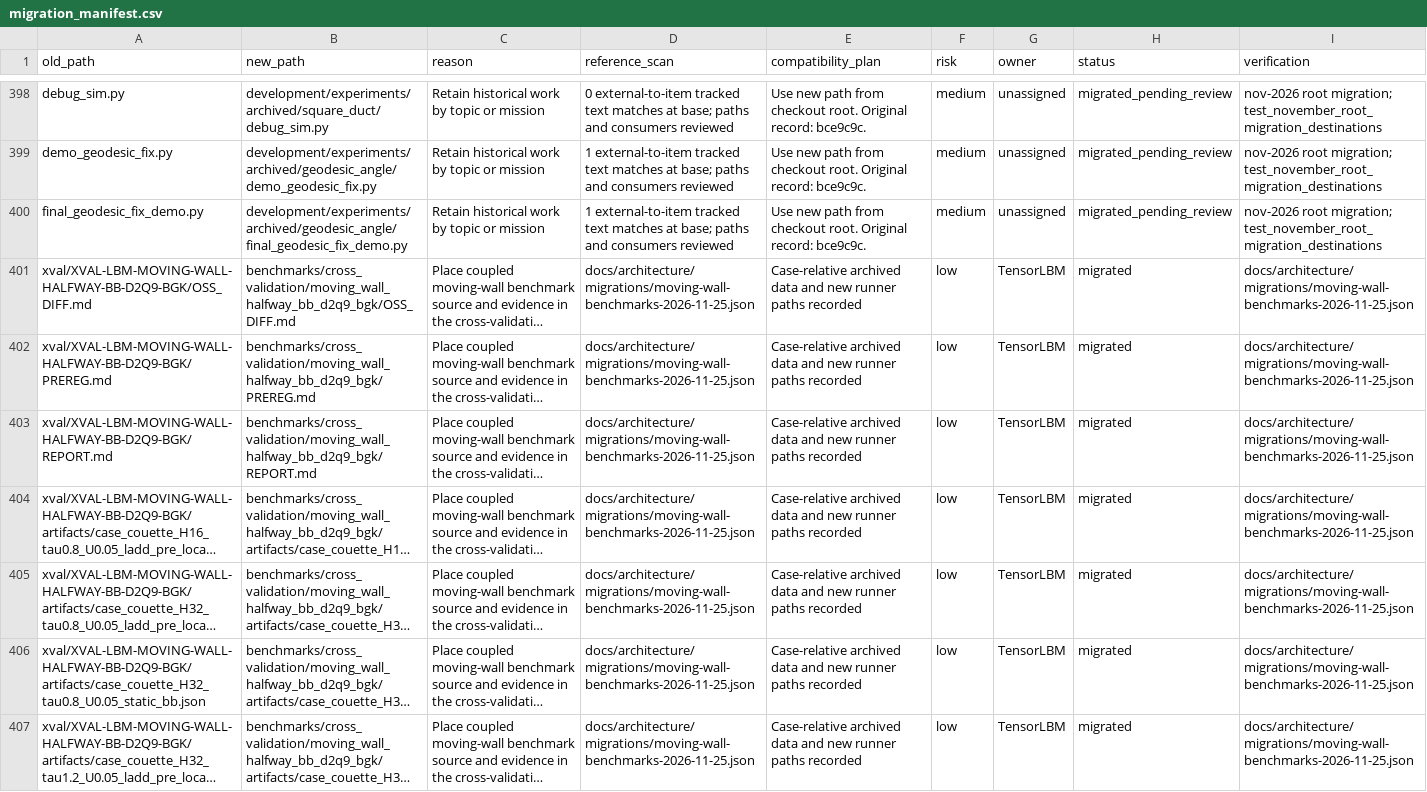
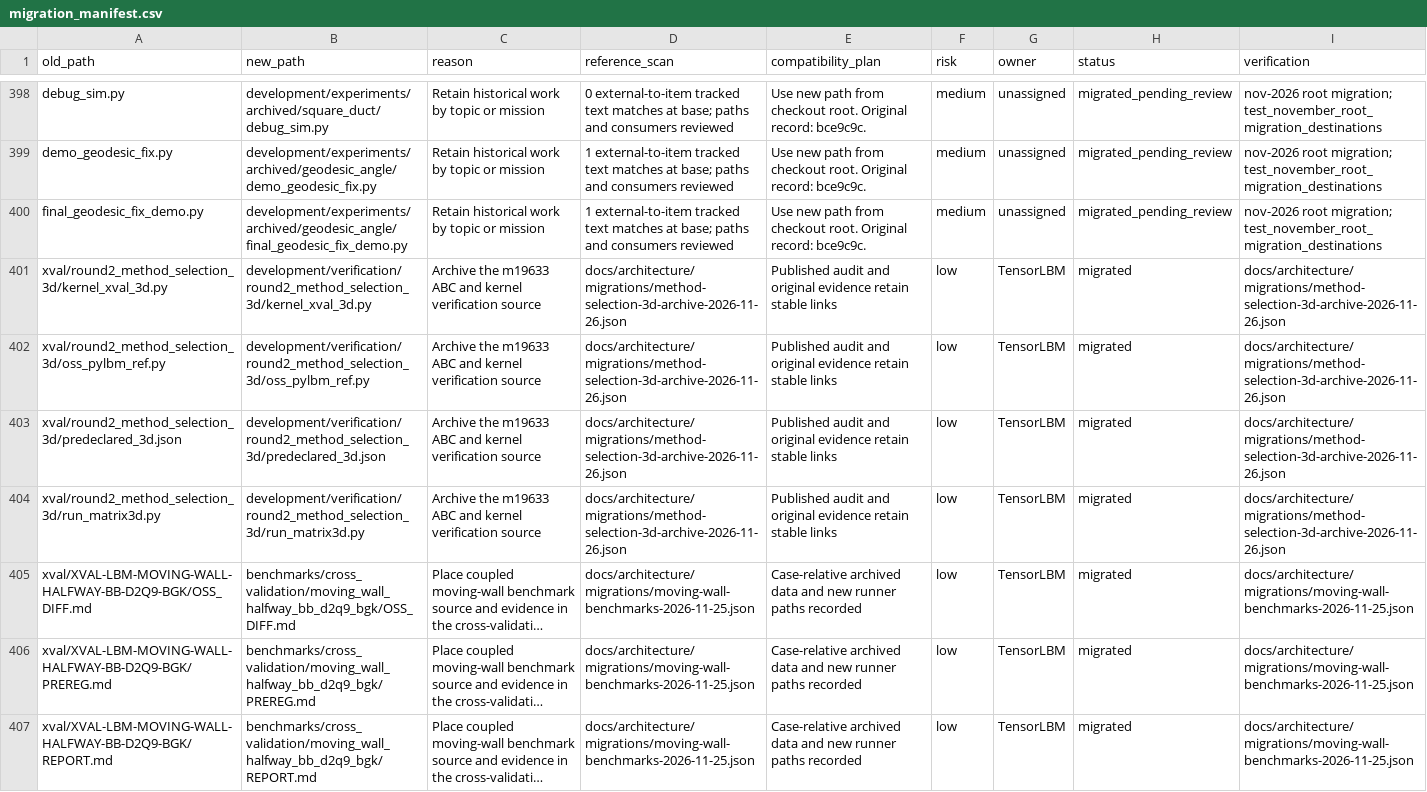
Before and after one commit to cxs503/TensorLBM, a CSV file: docs/architecture/migration_manifest.csv, drawn as a sheet; only a part is shown, gaps mark what is left out; the shorter side is filled out with more unchanged rows; long unchanged cells end in …; the diff names each change by its address in the sheet, - before the commit and + after, or states it on an @@ line.

Commit message:
Archive the historical D3Q19 method-selection study

```diff
--- a/docs/architecture/migration_manifest.csv
+++ b/docs/architecture/migration_manifest.csv
+row 401: xval/round2_method_selection_3d/kernel_xval_3d.py | development/verification/round2_method_selection_3d/kernel_xval_3d.py | Archive the m19633 ABC and kernel verification source | docs/architecture/migrations/method-selection-3d-archive-2026-11-26.json | Published audit and original evidence retain stable links | low | TensorLBM | migrated | docs/architecture/migrations/method-selection-3d-archive-2026-11-26.json
+row 402: xval/round2_method_selection_3d/oss_pylbm_ref.py | development/verification/round2_method_selection_3d/oss_pylbm_ref.py | Archive the m19633 ABC and kernel verification source | docs/architecture/migrations/method-selection-3d-archive-2026-11-26.json | Published audit and original evidence retain stable links | low | TensorLBM | migrated | docs/architecture/migrations/method-selection-3d-archive-2026-11-26.json
+row 403: xval/round2_method_selection_3d/predeclared_3d.json | development/verification/round2_method_selection_3d/predeclared_3d.json | Archive the m19633 ABC and kernel verification source | docs/architecture/migrations/method-selection-3d-archive-2026-11-26.json | Published audit and original evidence retain stable links | low | TensorLBM | migrated | docs/architecture/migrations/method-selection-3d-archive-2026-11-26.json
+row 404: xval/round2_method_selection_3d/run_matrix3d.py | development/verification/round2_method_selection_3d/run_matrix3d.py | Archive the m19633 ABC and kernel verification source | docs/architecture/migrations/method-selection-3d-archive-2026-11-26.json | Published audit and original evidence retain stable links | low | TensorLBM | migrated | docs/architecture/migrations/method-selection-3d-archive-2026-11-26.json
```
Also changed, not shown: 9 other files.
